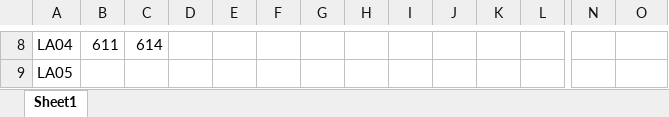
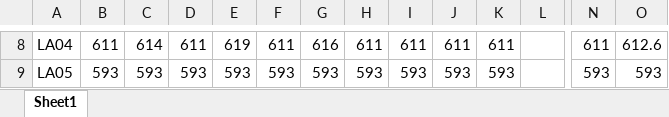
Before and after one commit to Lakiprog/job_shop, an Excel workbook: Results.xlsx, sheet Sheet1, drawn as a sheet; only a part is shown, gaps mark what is left out; values as stored, in another font and other column widths than the file's, no borders; the diff covers the shown part only; the diff names each change by its address in the sheet, - before the commit and + after, or states it on an @@ line.

```diff
--- a/Results.xlsx (sheet Sheet1)
+++ b/Results.xlsx (sheet Sheet1)
-D8: (empty)
+D8: 611
-E8: (empty)
+E8: 619
-F8: (empty)
+F8: 611
-G8: (empty)
+G8: 616
-H8: (empty)
+H8: 611
-I8: (empty)
+I8: 611
-J8: (empty)
+J8: 611
-K8: (empty)
+K8: 611
-N8: (empty)
+N8: 611
-O8: (empty)
+O8: 612.6
-B9: (empty)
+B9: 593
-C9: (empty)
+C9: 593
-D9: (empty)
+D9: 593
-E9: (empty)
+E9: 593
-F9: (empty)
+F9: 593
-G9: (empty)
+G9: 593
-H9: (empty)
+H9: 593
-I9: (empty)
+I9: 593
-J9: (empty)
+J9: 593
-K9: (empty)
+K9: 593
-N9: (empty)
+N9: 593
-O9: (empty)
+O9: 593
```
Also changed, not shown: 395 edited cells elsewhere in this sheet, 1 other file.
